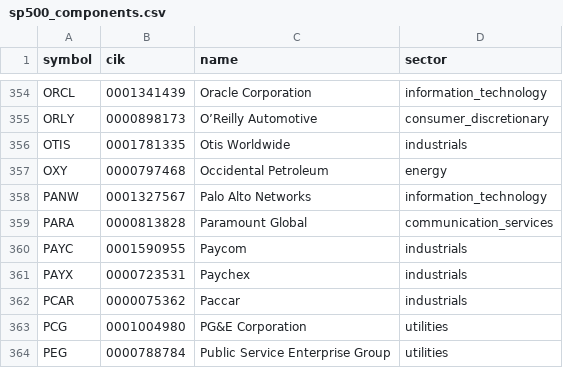
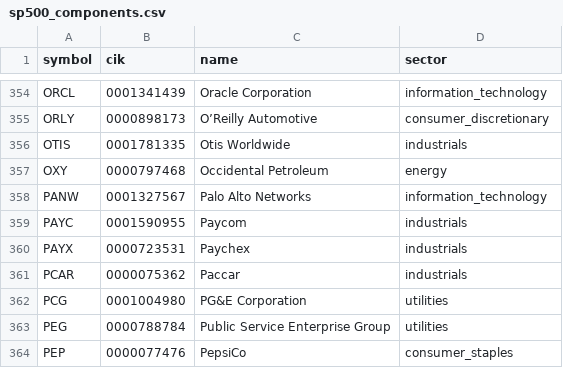
Before and after one commit to lawcal/sp500-components-history, a CSV file: data_delayed/sp500_components.csv, drawn as a sheet; only a part is shown, gaps mark what is left out; the shorter side is filled out with more unchanged rows; the diff names each change by its address in the sheet, - before the commit and + after, or states it on an @@ line.

```diff
--- a/data_delayed/sp500_components.csv
+++ b/data_delayed/sp500_components.csv
-row 359: PARA | 0000813828 | Paramount Global | communication_services
```
Also changed, not shown: 2 other files.
